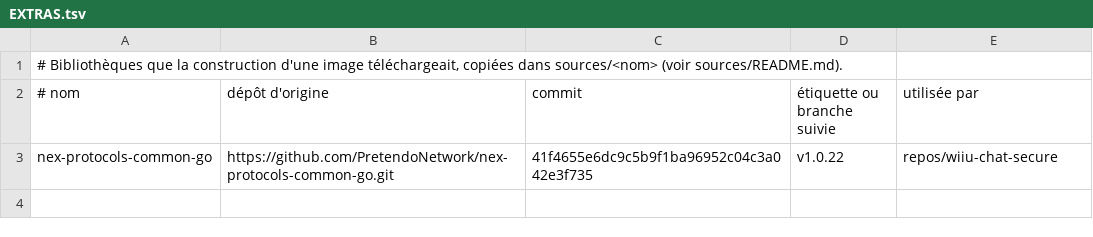
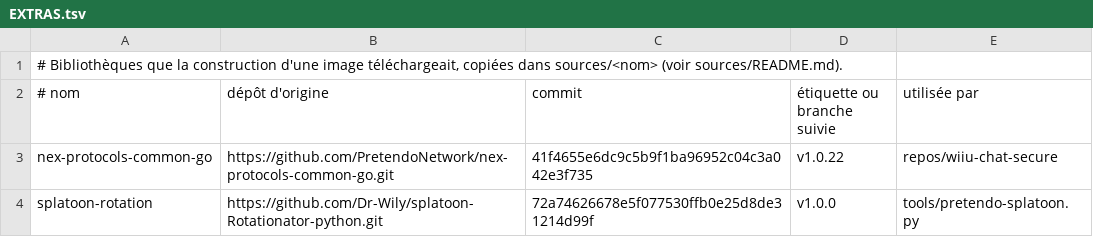
Before and after one commit to Dr-Wily/pretendo-LAN, a TSV file: sources/EXTRAS.tsv, drawn as a sheet; the diff names each change by its address in the sheet, - before the commit and + after, or states it on an @@ line.

Commit message:
Pretendo LAN 1.9.0

```diff
--- a/sources/EXTRAS.tsv
+++ b/sources/EXTRAS.tsv
+row 4: splatoon-rotation | https://github.com/Dr-Wily/splatoon-Rotationator-python.git | 72a74626678e5f077530ffb0e25d8de31214d99f | v1.0.0 | tools/pretendo-splatoon.py
```
Also changed, not shown: 24 other files.
